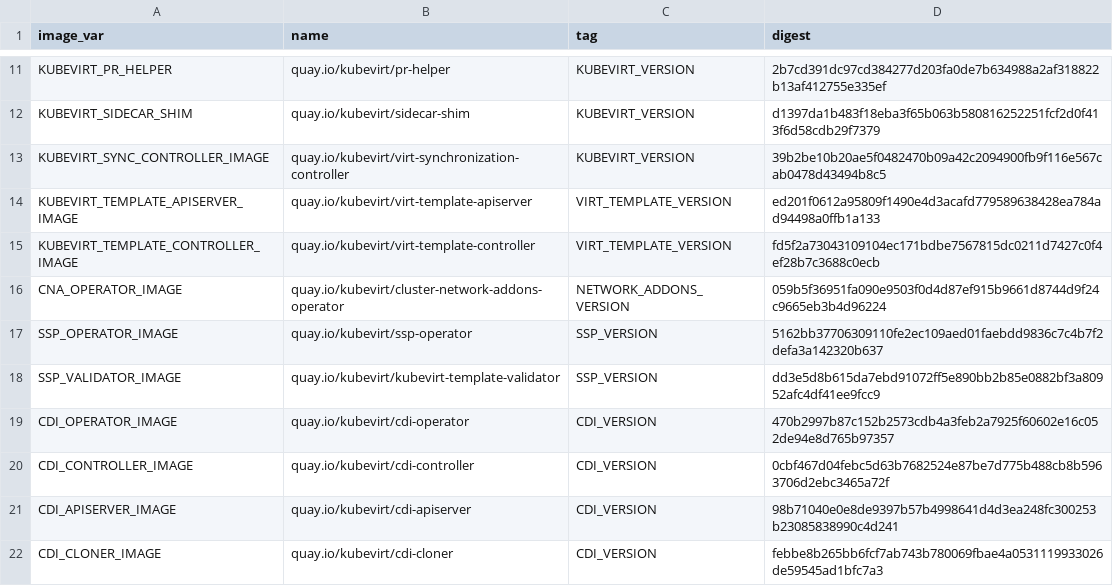
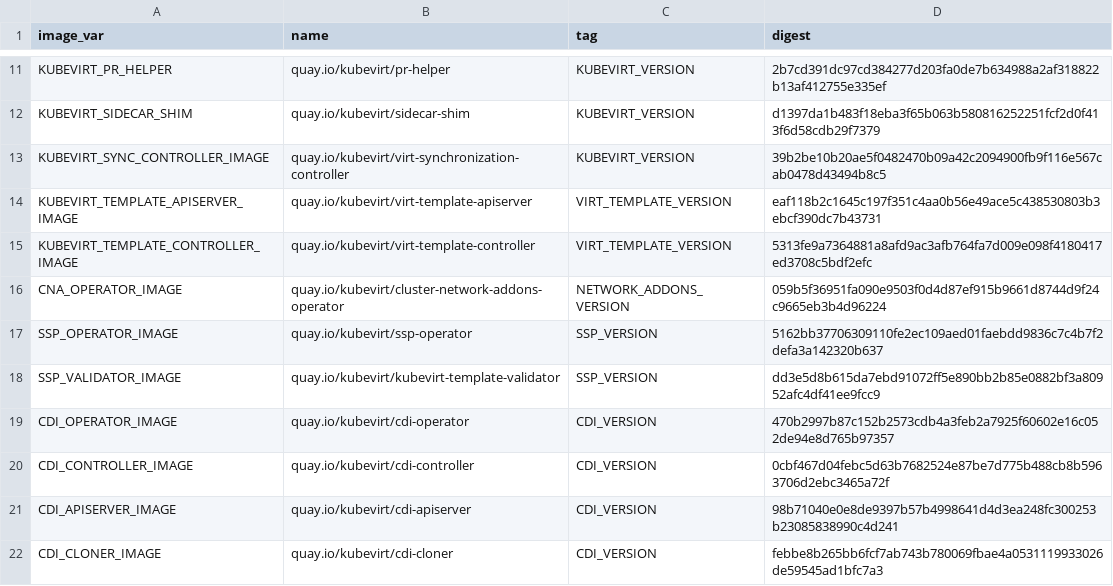
Before and after one commit to kubevirt/hyperconverged-cluster-operator, a CSV file: deploy/images.csv, drawn as a sheet; only a part is shown, gaps mark what is left out.

```diff
--- a/deploy/images.csv
+++ b/deploy/images.csv
@@ -13,4 +13,4 @@ KUBEVIRT_SIDECAR_SHIM,quay.io/kubevirt/sidecar-shim,KUBEVIRT_VERSION,d1397da1b48
 KUBEVIRT_SYNC_CONTROLLER_IMAGE,quay.io/kubevirt/virt-synchronization-controller,KUBEVIRT_VERSION,39b2be10b20ae5f0482470b09a42c2094900fb9f116e567cab0478d43494b8c5
-KUBEVIRT_TEMPLATE_APISERVER_IMAGE,quay.io/kubevirt/virt-template-apiserver,VIRT_TEMPLATE_VERSION,ed201f0612a95809f1490e4d3acafd779589638428ea784ad94498a0ffb1a133
-KUBEVIRT_TEMPLATE_CONTROLLER_IMAGE,quay.io/kubevirt/virt-template-controller,VIRT_TEMPLATE_VERSION,fd5f2a73043109104ec171bdbe7567815dc0211d7427c0f4ef28b7c3688c0ecb
+KUBEVIRT_TEMPLATE_APISERVER_IMAGE,quay.io/kubevirt/virt-template-apiserver,VIRT_TEMPLATE_VERSION,eaf118b2c1645c197f351c4aa0b56e49ace5c438530803b3ebcf390dc7b43731
+KUBEVIRT_TEMPLATE_CONTROLLER_IMAGE,quay.io/kubevirt/virt-template-controller,VIRT_TEMPLATE_VERSION,5313fe9a7364881a8afd9ac3afb764fa7d009e098f4180417ed3708c5bdf2efc
 CNA_OPERATOR_IMAGE,quay.io/kubevirt/cluster-network-addons-operator,NETWORK_ADDONS_VERSION,059b5f36951fa090e9503f0d4d87ef915b9661d8744d9f24c9665eb3b4d96224
```
Also changed, not shown: 5 other files.
